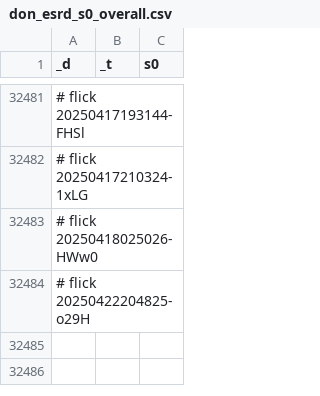
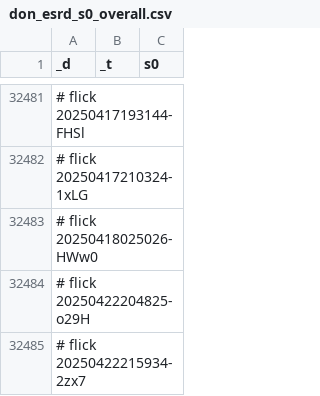
Before and after one commit to abikesa/bronx, a CSV file: kitabo/ensi/ukubona/donorcase/test2/assets/csv/don_esrd_s0_overall.csv, drawn as a sheet; only a part is shown, gaps mark what is left out.

Commit message:
kitabo/ensi/ukubona/donorcase/test2/assets/csv/don_esrd_s0_overall.csv

```diff
--- a/kitabo/ensi/ukubona/donorcase/test2/assets/csv/don_esrd_s0_overall.csv
+++ b/kitabo/ensi/ukubona/donorcase/test2/assets/csv/don_esrd_s0_overall.csv
@@ -32484 +32484,2 @@ _d,_t,s0
 # flick 20250422204825-o29H
+# flick 20250422215934-2zx7
```
